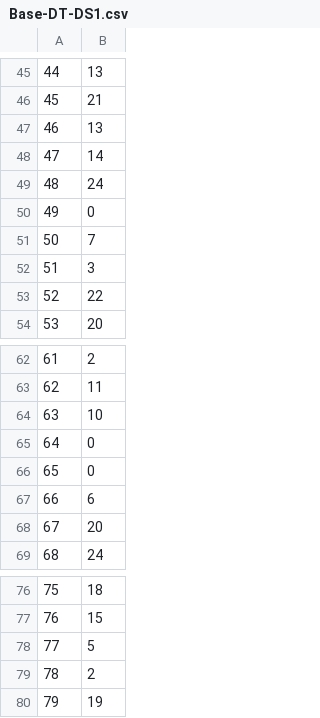
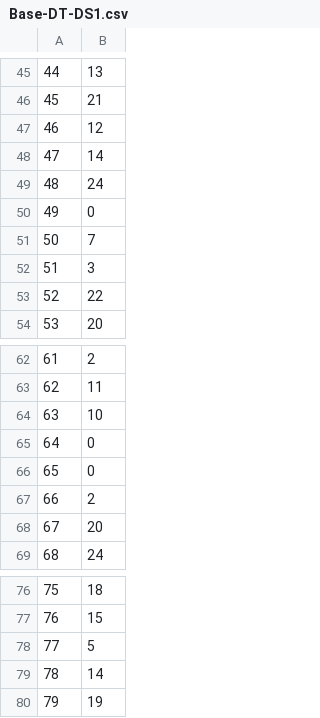
Before and after one commit to WillTarte/COMP472_A1, a CSV file: results/Base-DT-DS1.csv, drawn as a sheet; only a part is shown, gaps mark what is left out; the diff covers the shown part only.

```diff
--- a/results/Base-DT-DS1.csv
+++ b/results/Base-DT-DS1.csv
@@ -46,3 +46,3 @@
 45,21
-46,13
+46,12
 47,14
@@ -66,3 +66,3 @@
 65,0
-66,6
+66,2
 67,20
@@ -78,3 +78,3 @@
 77,5
-78,2
+78,14
 79,19
```
Also changed, not shown: 12 edited cells elsewhere in this file, results/Base-DT-DS2.csv, results/Best-DT-DS1.csv, 3 other files.
